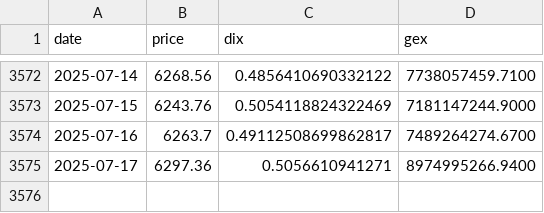
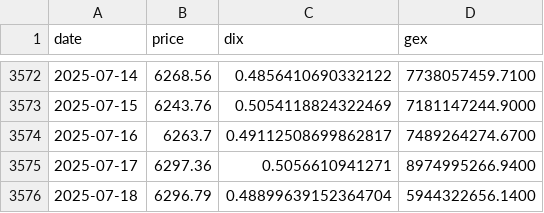
Before and after one commit to caribbel/DIX, a CSV file: DIX.csv, drawn as a sheet; only a part is shown, gaps mark what is left out; the diff names each change by its address in the sheet, - before the commit and + after, or states it on an @@ line.

```diff
--- a/DIX.csv
+++ b/DIX.csv
+row 3576: 2025-07-18 | 6296.79 | 0.48899639152364704 | 5944322656.1400
```
